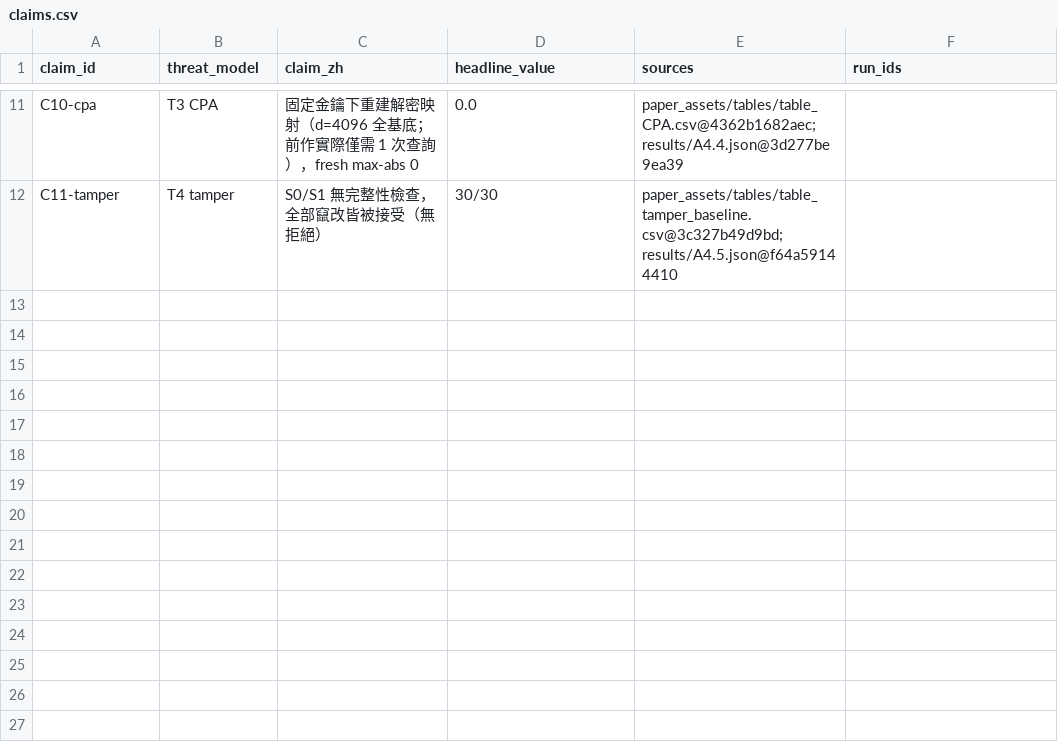
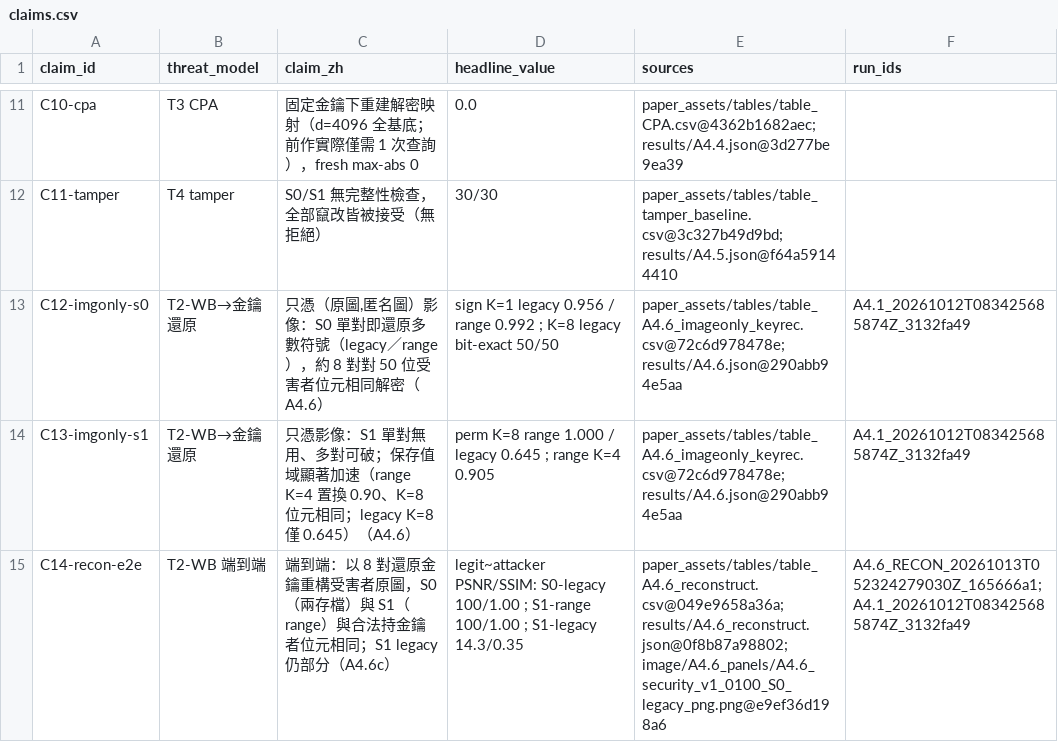
Before and after one commit to RecorderZero/x-ray_sec, a CSV file: paper_assets/attack_package/claims.csv, drawn as a sheet; only a part is shown, gaps mark what is left out.

```diff
--- a/paper_assets/attack_package/claims.csv
+++ b/paper_assets/attack_package/claims.csv
@@ -12 +12,4 @@ C10-cpa,T3 CPA,固定金鑰下重建解密映射（d=4096 全基底；前作實
 C11-tamper,T4 tamper,S0/S1 無完整性檢查，全部竄改皆被接受（無拒絕）,30/30,paper_assets/tables/table_tamper_baseline.csv@3c327b49d9bd; results/A4.5.json@f64a59144410,
+C12-imgonly-s0,T2-WB→金鑰還原,"只憑（原圖,匿名圖）影像：S0 單對即還原多數符號（legacy／range），約 8 對對 50 位受害者位元相同解密（A4.6）",sign K=1 legacy 0.956 / range 0.992 ; K=8 legacy bit-exact 50/50,paper_assets/tables/table_A4.6_imageonly_keyrec.csv@72c6d978478e; results/A4.6.json@290abb94e5aa,A4.1_20261012T083425685874Z_3132fa49
+C13-imgonly-s1,T2-WB→金鑰還原,只憑影像：S1 單對無用、多對可破；保存值域顯著加速（range K=4 置換 0.90、K=8 位元相同；legacy K=8 僅 0.645）（A4.6）,perm K=8 range 1.000 / legacy 0.645 ; range K=4 0.905,paper_assets/tables/table_A4.6_imageonly_keyrec.csv@72c6d978478e; results/A4.6.json@290abb94e5aa,A4.1_20261012T083425685874Z_3132fa49
+C14-recon-e2e,T2-WB 端到端,端到端：以 8 對還原金鑰重構受害者原圖，S0（兩存檔）與 S1（range）與合法持金鑰者位元相同；S1 legacy 仍部分（A4.6c）,legit~attacker PSNR/SSIM: S0-legacy 100/1.00 ; S1-range 100/1.00 ; S1-legacy 14.3/0.35,paper_assets/tables/table_A4.6_reconstruct.csv@049e9658a36a; results/A4.6_reconstruct.json@0f8b87a98802; image/A4.6_panels/A4.6_security_v1_0100_S0_legacy_png.png@e9ef36d198a6,A4.6_RECON_20261013T052324279030Z_165666a1; A4.1_20261012T083425685874Z_3132fa49
```
Also changed, not shown: 2 other files.
